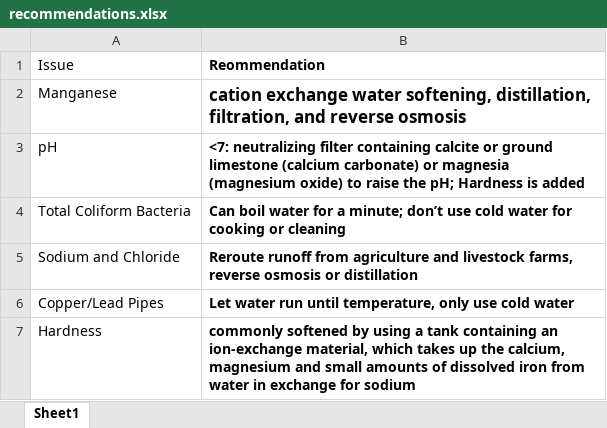
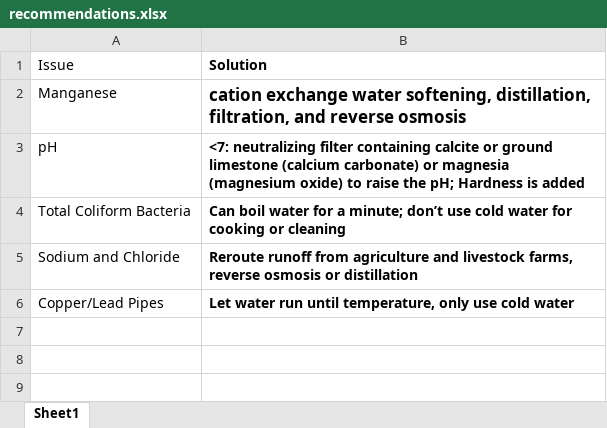
Before and after one commit to edwibedi19/DSPG_Floyd, an Excel workbook: shinyApp/data/recommendations.xlsx, sheet Sheet1, drawn as a sheet; values as stored, in another font and other column widths than the file's, no borders; the diff names each change by its address in the sheet, - before the commit and + after, or states it on an @@ line.

```diff
--- a/shinyApp/data/recommendations.xlsx (sheet Sheet1)
+++ b/shinyApp/data/recommendations.xlsx (sheet Sheet1)
-B1: Reommendation
+B1: Solution
-row 7: Hardness | commonly softened by using a tank containing an ion-exchange material, which takes up the calcium, magnesium and small amounts of dissolved iron from water in exchange for sodium
```
Also changed, not shown: shinyApp/data/unemployment.xlsx, 29 other files.
